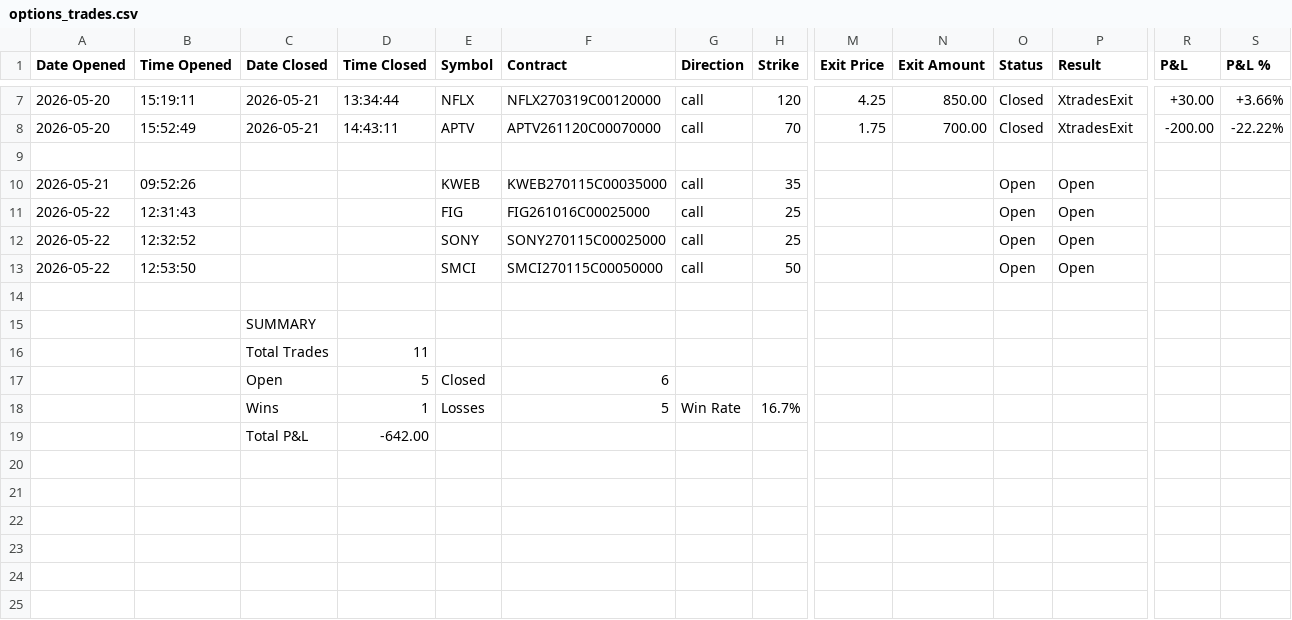
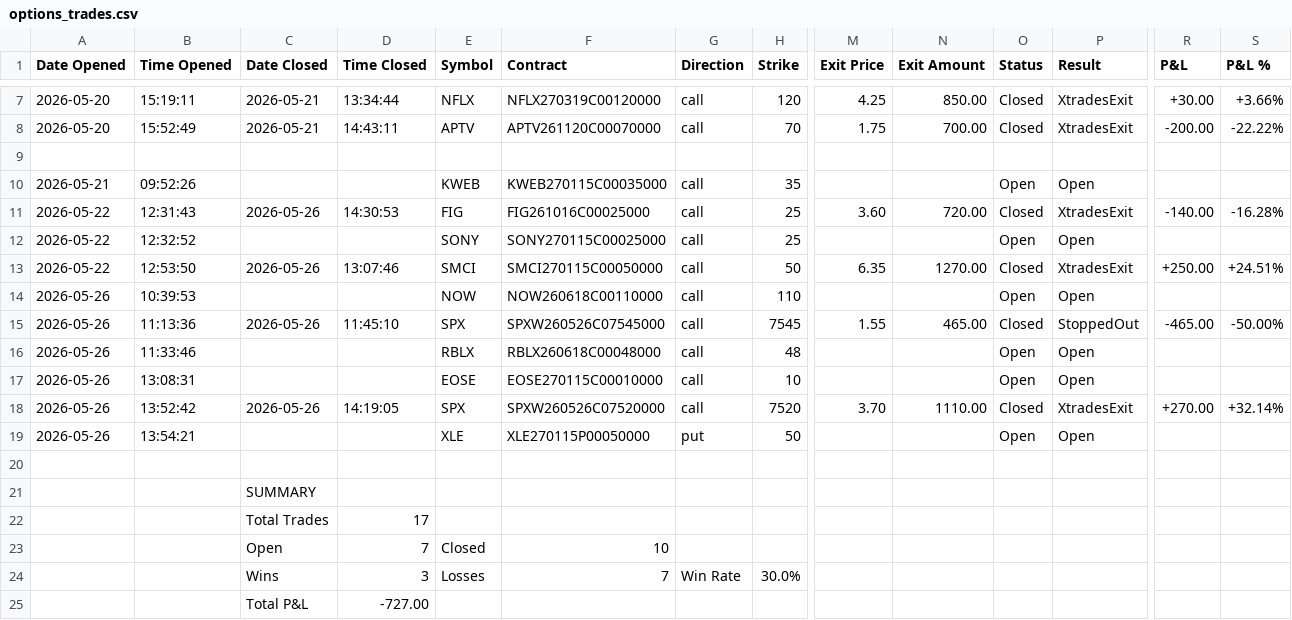
Before and after one commit to SimosProjects/Vela, a CSV file: trades/options_trades.csv, drawn as a sheet; only a part is shown, gaps mark what is left out; addresses are those after the commit; rows hold the shown columns only; the diff names each change by its address in the sheet, - before the commit and + after, or states it on an @@ line.

```diff
--- a/trades/options_trades.csv
+++ b/trades/options_trades.csv
-C11 (Date Closed): (empty)
+C11 (Date Closed): 2026-05-26
-D11 (Time Closed): (empty)
+D11 (Time Closed): 14:30:53
-M11 (Exit Price): (empty)
+M11 (Exit Price): 3.60
-N11 (Exit Amount): (empty)
+N11 (Exit Amount): 720.00
-O11 (Status): Open
+O11 (Status): Closed
-P11 (Result): Open
+P11 (Result): XtradesExit
-R11 (P&L): (empty)
+R11 (P&L): -140.00
-S11 (P&L %): (empty)
+S11 (P&L %): -16.28%
-C13 (Date Closed): (empty)
+C13 (Date Closed): 2026-05-26
-D13 (Time Closed): (empty)
+D13 (Time Closed): 13:07:46
-M13 (Exit Price): (empty)
+M13 (Exit Price): 6.35
-N13 (Exit Amount): (empty)
+N13 (Exit Amount): 1270.00
-O13 (Status): Open
+O13 (Status): Closed
-P13 (Result): Open
+P13 (Result): XtradesExit
-R13 (P&L): (empty)
+R13 (P&L): +250.00
-S13 (P&L %): (empty)
+S13 (P&L %): +24.51%
+row 14: 2026-05-26 | 10:39:53 |  |  | NOW | NOW260618C00110000 | call | 110 |  |  | Open | Open
+row 15: 2026-05-26 | 11:13:36 | 2026-05-26 | 11:45:10 | SPX | SPXW260526C07545000 | call | 7545 | 1.55 | 465.00 | Closed | StoppedOut | -465.00 | -50.00%
+row 16: 2026-05-26 | 11:33:46 |  |  | RBLX | RBLX260618C00048000 | call | 48 |  |  | Open | Open
+row 17: 2026-05-26 | 13:08:31 |  |  | EOSE | EOSE270115C00010000 | call | 10 |  |  | Open | Open
+row 18: 2026-05-26 | 13:52:42 | 2026-05-26 | 14:19:05 | SPX | SPXW260526C07520000 | call | 7520 | 3.70 | 1110.00 | Closed | XtradesExit | +270.00 | +32.14%
+row 19: 2026-05-26 | 13:54:21 |  |  | XLE | XLE270115P00050000 | put | 50 |  |  | Open | Open
-D22 (Time Closed): 11
+D22 (Time Closed): 17
-D23 (Time Closed): 5
+D23 (Time Closed): 7
-F23 (Contract): 6
+F23 (Contract): 10
-D24 (Time Closed): 1
+D24 (Time Closed): 3
-F24 (Contract): 5
+F24 (Contract): 7
-H24 (Strike): 16.7%
+H24 (Strike): 30.0%
-D25 (Time Closed): -642.00
+D25 (Time Closed): -727.00
```
Also changed, not shown: trades/stocks_trades.csv, 4 other files.
